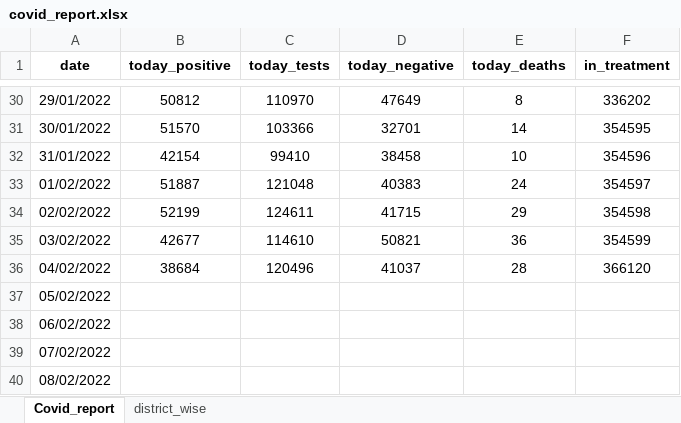
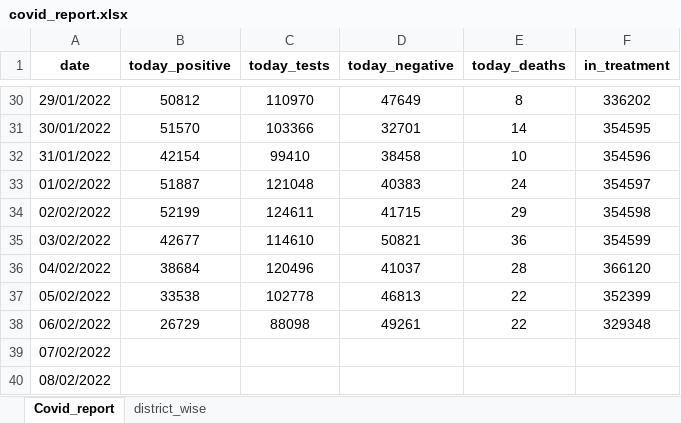
Before and after one commit to Merin1999/kerala_covid_data, an Excel workbook: covid_report.xlsx, sheet Covid_report, drawn as a sheet; only a part is shown, gaps mark what is left out; values as stored, in another font and other column widths than the file's, no borders; the diff names each change by its address in the sheet, - before the commit and + after, or states it on an @@ line.

Commit message:
06-02-2022

```diff
--- a/covid_report.xlsx (sheet Covid_report)
+++ b/covid_report.xlsx (sheet Covid_report)
-B37 (today_positive): (empty)
+B37 (today_positive): 33538
-C37 (today_tests): (empty)
+C37 (today_tests): 102778
-D37 (today_negative): (empty)
+D37 (today_negative): 46813
-E37:E38 (today_deaths): (empty)
+E37:E38 (today_deaths): 22
-F37 (in_treatment): (empty)
+F37 (in_treatment): 352399
-B38 (today_positive): (empty)
+B38 (today_positive): 26729
-C38 (today_tests): (empty)
+C38 (today_tests): 88098
-D38 (today_negative): (empty)
+D38 (today_negative): 49261
-F38 (in_treatment): (empty)
+F38 (in_treatment): 329348
```
